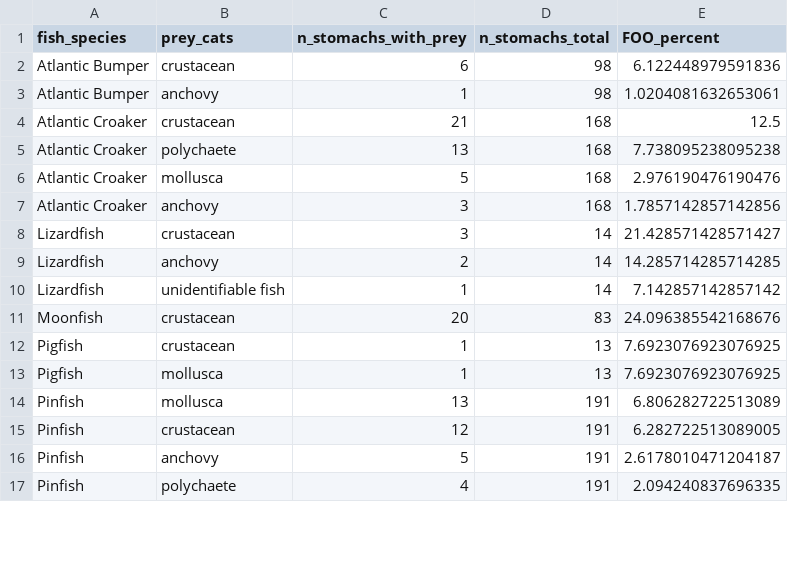
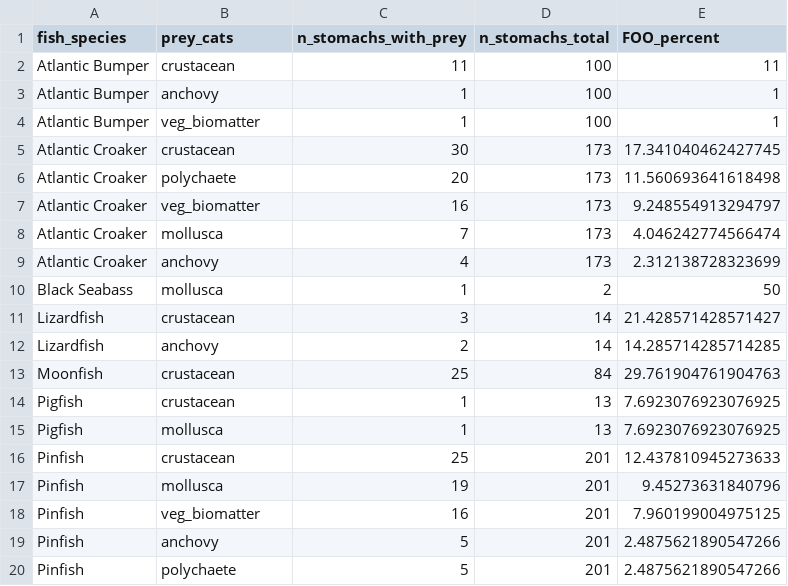
Before and after one commit to graciesemmens/BOEM_gutcontent, a CSV file: FOO_identifiable_only.csv, drawn as a sheet; only a part is shown; the diff covers the shown part only.

```diff
--- a/FOO_identifiable_only.csv
+++ b/FOO_identifiable_only.csv
@@ -1,17 +1,20 @@
 fish_species,prey_cats,n_stomachs_with_prey,n_stomachs_total,FOO_percent
-Atlantic Bumper,crustacean,6,98,6.122448979591836
-Atlantic Bumper,anchovy,1,98,1.0204081632653061
-Atlantic Croaker,crustacean,21,168,12.5
-Atlantic Croaker,polychaete,13,168,7.738095238095238
-Atlantic Croaker,mollusca,5,168,2.976190476190476
-Atlantic Croaker,anchovy,3,168,1.7857142857142856
+Atlantic Bumper,crustacean,11,100,11
+Atlantic Bumper,anchovy,1,100,1
+Atlantic Bumper,veg_biomatter,1,100,1
+Atlantic Croaker,crustacean,30,173,17.341040462427745
+Atlantic Croaker,polychaete,20,173,11.560693641618498
+Atlantic Croaker,veg_biomatter,16,173,9.248554913294797
+Atlantic Croaker,mollusca,7,173,4.046242774566474
+Atlantic Croaker,anchovy,4,173,2.312138728323699
+Black Seabass,mollusca,1,2,50
 Lizardfish,crustacean,3,14,21.428571428571427
 Lizardfish,anchovy,2,14,14.285714285714285
-Lizardfish,unidentifiable fish,1,14,7.142857142857142
-Moonfish,crustacean,20,83,24.096385542168676
+Moonfish,crustacean,25,84,29.761904761904763
 Pigfish,crustacean,1,13,7.6923076923076925
 Pigfish,mollusca,1,13,7.6923076923076925
-Pinfish,mollusca,13,191,6.806282722513089
-Pinfish,crustacean,12,191,6.282722513089005
-Pinfish,anchovy,5,191,2.6178010471204187
-Pinfish,polychaete,4,191,2.094240837696335
+Pinfish,crustacean,25,201,12.437810945273633
+Pinfish,mollusca,19,201,9.45273631840796
+Pinfish,veg_biomatter,16,201,7.960199004975125
+Pinfish,anchovy,5,201,2.4875621890547266
+Pinfish,polychaete,5,201,2.4875621890547266
```
Also changed, not shown: 5 added rows and 14 edited cells elsewhere in this file, BOEM_GC_Analysis(Sheet1).csv, FOO_summary.csv, 6 other files.
